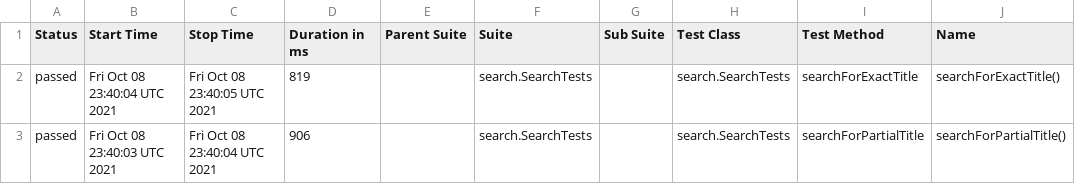
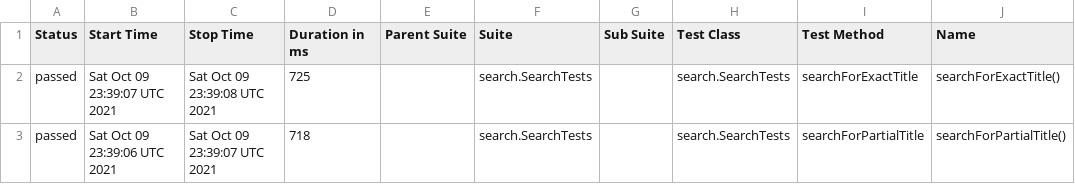
Before and after one commit to reinaldorossetti/playwright-java, a CSV file: firefox/data/suites.csv, drawn as a sheet; only a part is shown; the diff names each change by its address in the sheet, - before the commit and + after, or states it on an @@ line.

```diff
--- a/firefox/data/suites.csv
+++ b/firefox/data/suites.csv
-B2 (Start Time): Fri Oct 08 23:40:04 UTC 2021
+B2 (Start Time): Sat Oct 09 23:39:07 UTC 2021
-C2 (Stop Time): Fri Oct 08 23:40:05 UTC 2021
+C2 (Stop Time): Sat Oct 09 23:39:08 UTC 2021
-D2 (Duration in ms): 819
+D2 (Duration in ms): 725
-B3 (Start Time): Fri Oct 08 23:40:03 UTC 2021
+B3 (Start Time): Sat Oct 09 23:39:06 UTC 2021
-C3 (Stop Time): Fri Oct 08 23:40:04 UTC 2021
+C3 (Stop Time): Sat Oct 09 23:39:07 UTC 2021
-D3 (Duration in ms): 906
+D3 (Duration in ms): 718
```
Also changed, not shown: 17 other files.
